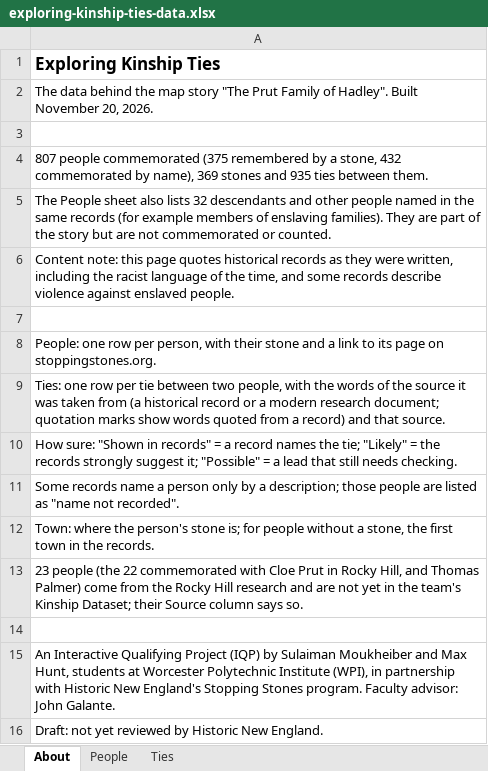
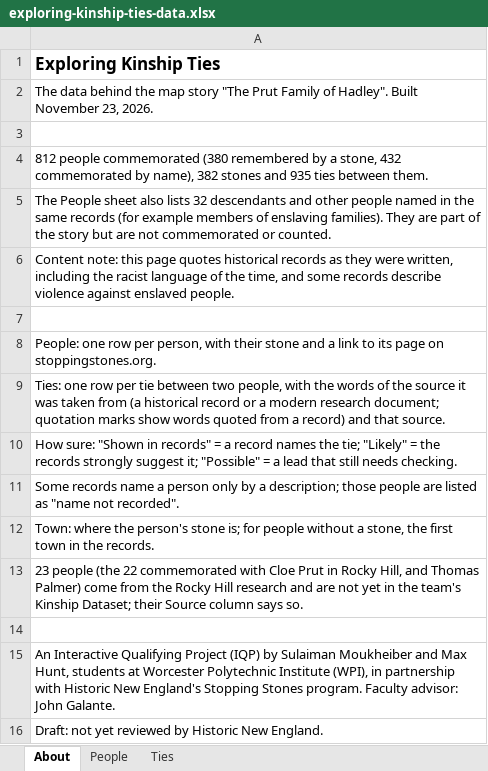
Before and after one commit to sul24mib/IQP-Kingship-T, an Excel workbook: exploring-kinship-ties-data.xlsx, sheet About, drawn as a sheet; values as stored, in another font and other column widths than the file's, no borders; the diff names each change by its address in the sheet, - before the commit and + after, or states it on an @@ line.

Commit message:
Count every stone: add 5 stones with no location or ties yet (Shem CT 21, Flora CT 166, Frank CT 205, Cyrus CT 227, Violet CT 236), count MA 36 as two stones and PA 5-11 as seven, give Jack Green his own entry (NY 17 is Betty's number), mark two Jackson ties as possible after the team's check: 812 people, 382 stones, 935 ties

```diff
--- a/exploring-kinship-ties-data.xlsx (sheet About)
+++ b/exploring-kinship-ties-data.xlsx (sheet About)
-A2: …Built November 20, 2026.
+A2: …Built November 23, 2026.
-A4: 807 people commemorated (375 remembered by a stone, 432 commemorated by name), 369 stones and…
+A4: 812 people commemorated (380 remembered by a stone, 432 commemorated by name), 382 stones and…
```
Also changed, not shown: sheet People, sheet Ties, 1 other file.
